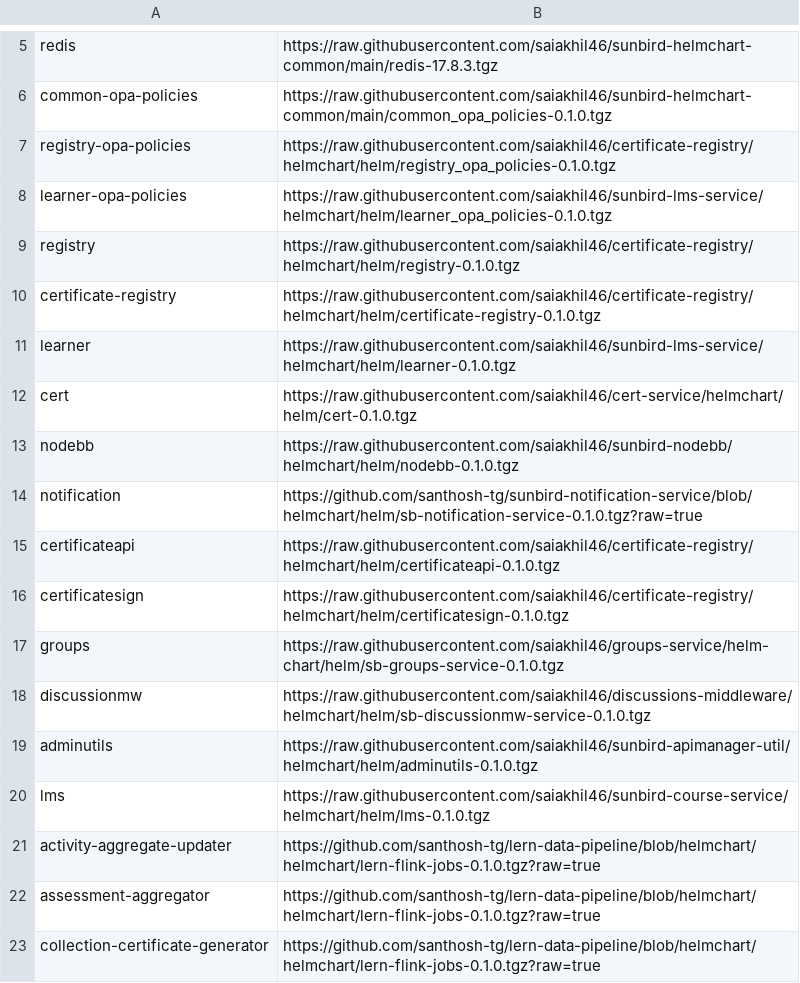
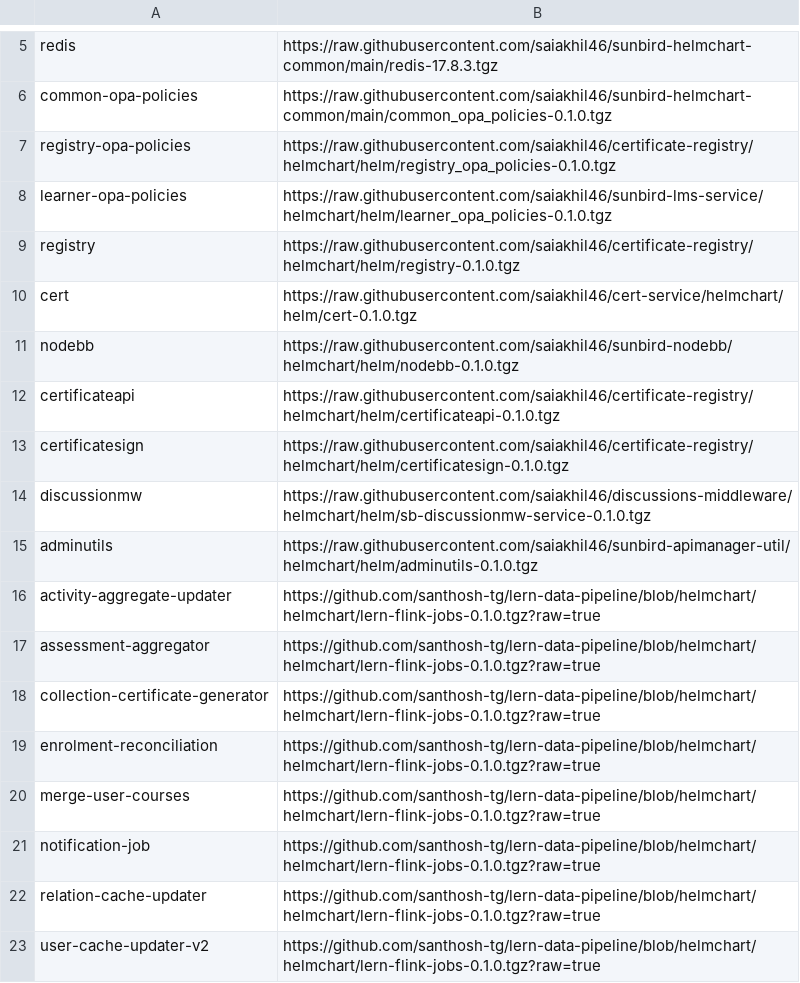
Before and after one commit to project-sunbird/sunbird-devops, a CSV file: oneclickinstaller/charts.csv, drawn as a sheet; only a part is shown, gaps mark what is left out; the shorter side is filled out with more unchanged rows.

Commit message:
updated post chart

```diff
--- a/oneclickinstaller/charts.csv
+++ b/oneclickinstaller/charts.csv
@@ -9,13 +9,8 @@ learner-opa-policies,https://raw.githubusercontent.com/saiakhil46/sunbird-lms-se
 registry,https://raw.githubusercontent.com/saiakhil46/certificate-registry/helmchart/helm/registry-0.1.0.tgz
-certificate-registry,https://raw.githubusercontent.com/saiakhil46/certificate-registry/helmchart/helm/certificate-registry-0.1.0.tgz
-learner,https://raw.githubusercontent.com/saiakhil46/sunbird-lms-service/helmchart/helm/learner-0.1.0.tgz
 cert,https://raw.githubusercontent.com/saiakhil46/cert-service/helmchart/helm/cert-0.1.0.tgz
 nodebb,https://raw.githubusercontent.com/saiakhil46/sunbird-nodebb/helmchart/helm/nodebb-0.1.0.tgz
-notification,https://github.com/santhosh-tg/sunbird-notification-service/blob/helmchart/helm/sb-notification-service-0.1.0.tgz?raw=true
 certificateapi,https://raw.githubusercontent.com/saiakhil46/certificate-registry/helmchart/helm/certificateapi-0.1.0.tgz
 certificatesign,https://raw.githubusercontent.com/saiakhil46/certificate-registry/helmchart/helm/certificatesign-0.1.0.tgz
-groups,https://raw.githubusercontent.com/saiakhil46/groups-service/helm-chart/helm/sb-groups-service-0.1.0.tgz
 discussionmw,https://raw.githubusercontent.com/saiakhil46/discussions-middleware/helmchart/helm/sb-discussionmw-service-0.1.0.tgz
 adminutils,https://raw.githubusercontent.com/saiakhil46/sunbird-apimanager-util/helmchart/helm/adminutils-0.1.0.tgz
-lms,https://raw.githubusercontent.com/saiakhil46/sunbird-course-service/helmchart/helm/lms-0.1.0.tgz
 activity-aggregate-updater,https://github.com/santhosh-tg/lern-data-pipeline/blob/helmchart/helmchart/lern-flink-jobs-0.1.0.tgz?raw=true
```
Also changed, not shown: oneclickinstaller/postscript.csv.
